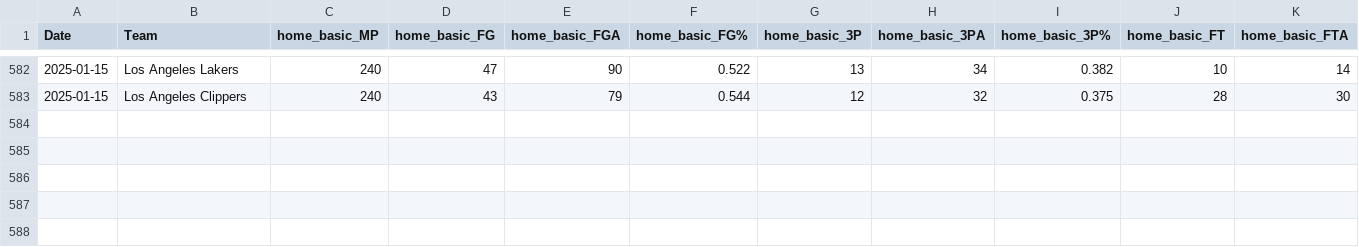
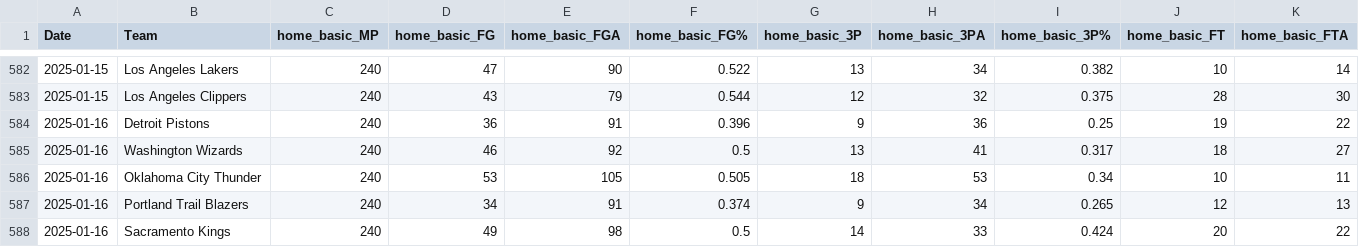
Before and after one commit to wmjs/nba-predictor, a CSV file: nba_data/home_games_stats.csv, drawn as a sheet; only a part is shown, gaps mark what is left out; rows hold the shown columns only; the diff names each change by its address in the sheet, - before the commit and + after, or states it on an @@ line.

```diff
--- a/nba_data/home_games_stats.csv
+++ b/nba_data/home_games_stats.csv
+row 584: 2025-01-16 | Detroit Pistons | 240 | 36 | 91 | 0.396 | 9 | 36 | 0.25 | 19 | 22
+row 585: 2025-01-16 | Washington Wizards | 240 | 46 | 92 | 0.5 | 13 | 41 | 0.317 | 18 | 27
+row 586: 2025-01-16 | Oklahoma City Thunder | 240 | 53 | 105 | 0.505 | 18 | 53 | 0.34 | 10 | 11
+row 587: 2025-01-16 | Portland Trail Blazers | 240 | 34 | 91 | 0.374 | 9 | 34 | 0.265 | 12 | 13
+row 588: 2025-01-16 | Sacramento Kings | 240 | 49 | 98 | 0.5 | 14 | 33 | 0.424 | 20 | 22
```
Also changed, not shown: nba_data/all_team_stats.csv, nba_data/away_games_stats.csv, 6 other files.
